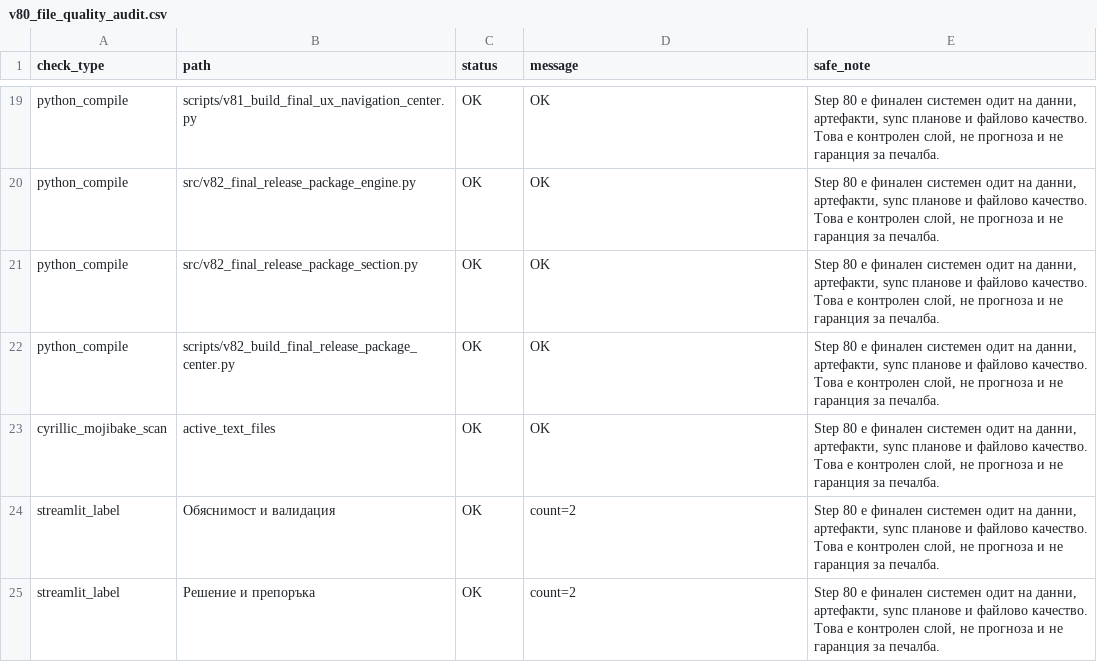
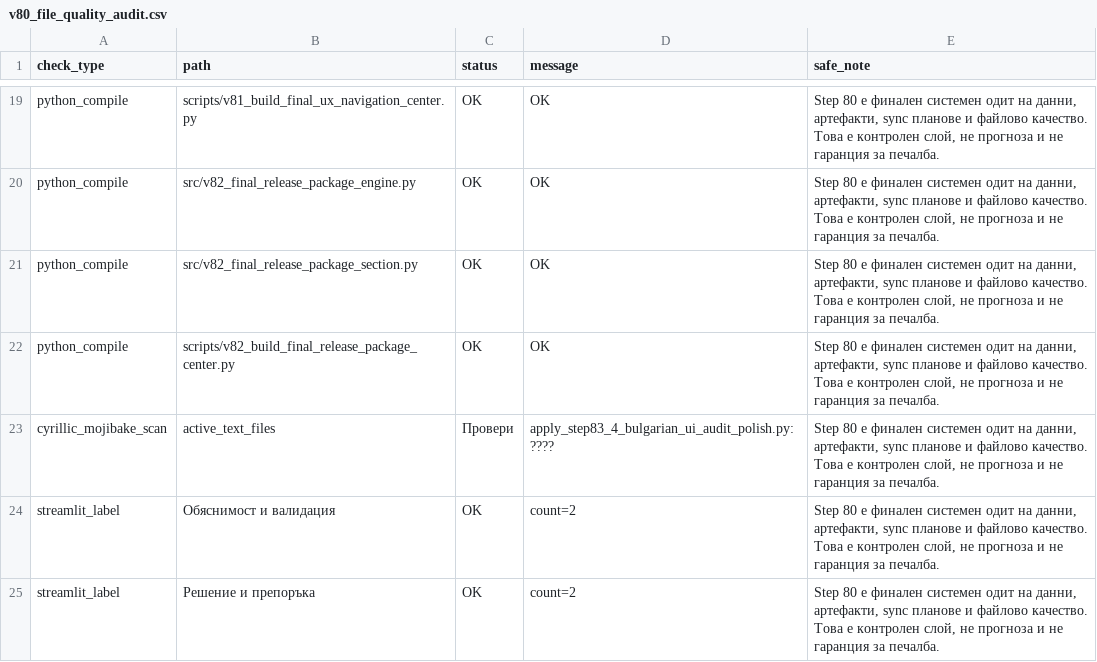
Before and after one commit to SATananov/lottery-probability-model, a CSV file: reports/v80_file_quality_audit.csv, drawn as a sheet; only a part is shown, gaps mark what is left out.

```diff
--- a/reports/v80_file_quality_audit.csv
+++ b/reports/v80_file_quality_audit.csv
@@ -22,3 +22,3 @@ python_compile,src/v82_final_release_package_section.py,OK,OK,"Step 80 е фин
 python_compile,scripts/v82_build_final_release_package_center.py,OK,OK,"Step 80 е финален системен одит на данни, артефакти, sync планове и файлово качество. Това е контролен слой, не прогноза и не гаранция за печалба."
-cyrillic_mojibake_scan,active_text_files,OK,OK,"Step 80 е финален системен одит на данни, артефакти, sync планове и файлово качество. Това е контролен слой, не прогноза и не гаранция за печалба."
+cyrillic_mojibake_scan,active_text_files,Провери,apply_step83_4_bulgarian_ui_audit_polish.py: ????,"Step 80 е финален системен одит на данни, артефакти, sync планове и файлово качество. Това е контролен слой, не прогноза и не гаранция за печалба."
 streamlit_label,Обяснимост и валидация,OK,count=2,"Step 80 е финален системен одит на данни, артефакти, sync планове и файлово качество. Това е контролен слой, не прогноза и не гаранция за печалба."
```
Also changed, not shown: reports/v74_model_sync_status.csv, reports/v80_sync_plan_audit.csv, 16 other files.
